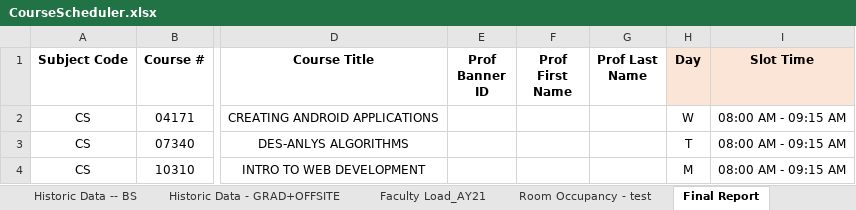
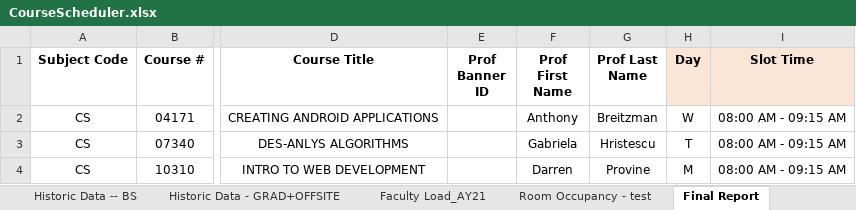
Before and after one commit to froggydoo25/Course-Scheduler-Project, an Excel workbook: CourseScheduler.xlsx, sheet Final Report, drawn as a sheet; only a part is shown, gaps mark what is left out; values as stored, in another font and other column widths than the file's, no borders; conditional formats not drawn; the diff names each change by its address in the sheet, - before the commit and + after, or states it on an @@ line.

```diff
--- a/CourseScheduler.xlsx (sheet Final Report)
+++ b/CourseScheduler.xlsx (sheet Final Report)
-F2 (Prof First Name): (empty)
+F2 (Prof First Name): Anthony
-G2 (Prof Last Name): (empty)
+G2 (Prof Last Name): Breitzman
-F3 (Prof First Name): (empty)
+F3 (Prof First Name): Gabriela
-G3 (Prof Last Name): (empty)
+G3 (Prof Last Name): Hristescu
-F4 (Prof First Name): (empty)
+F4 (Prof First Name): Darren
-G4 (Prof Last Name): (empty)
+G4 (Prof Last Name): Provine
```
Also changed, not shown: sheet Room Occupancy - test, sheet Sheet2.
